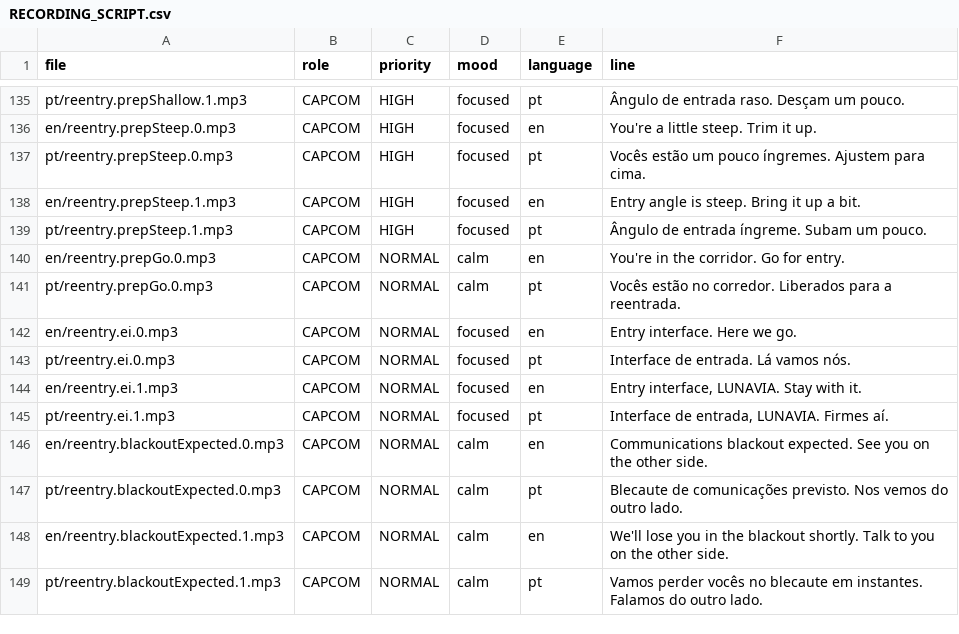
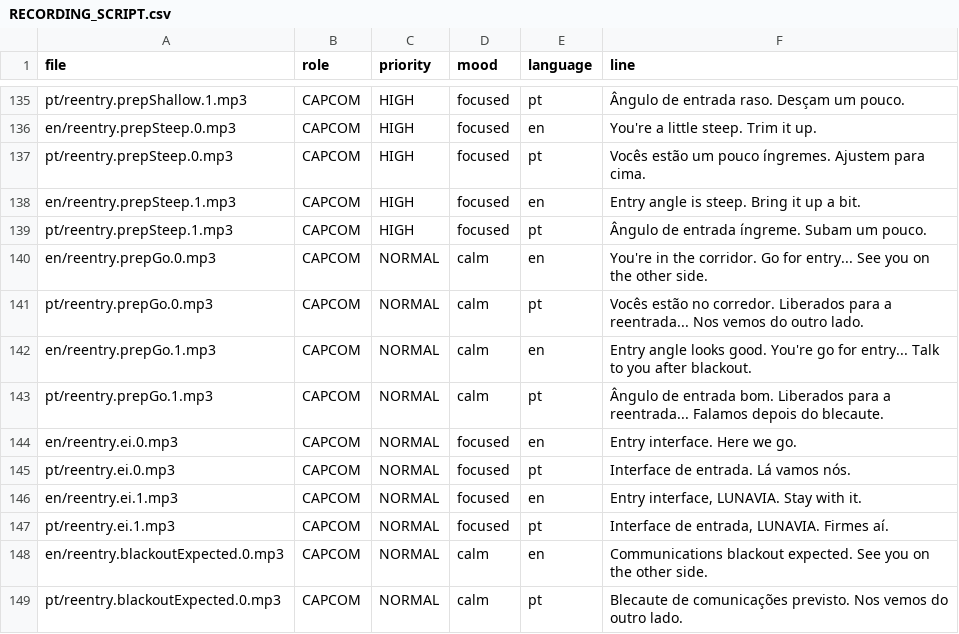
Before and after one commit to Hevoliveira/lunavia, a CSV file: tools/voice/RECORDING_SCRIPT.csv, drawn as a sheet; only a part is shown, gaps mark what is left out; the shorter side is filled out with more unchanged rows.

```diff
--- a/tools/voice/RECORDING_SCRIPT.csv
+++ b/tools/voice/RECORDING_SCRIPT.csv
@@ -139,4 +139,6 @@ en/reentry.prepSteep.1.mp3,CAPCOM,HIGH,focused,en,Entry angle is steep. Bring it
 pt/reentry.prepSteep.1.mp3,CAPCOM,HIGH,focused,pt,Ângulo de entrada íngreme. Subam um pouco.
-en/reentry.prepGo.0.mp3,CAPCOM,NORMAL,calm,en,You're in the corridor. Go for entry.
-pt/reentry.prepGo.0.mp3,CAPCOM,NORMAL,calm,pt,Vocês estão no corredor. Liberados para a reentrada.
+en/reentry.prepGo.0.mp3,CAPCOM,NORMAL,calm,en,You're in the corridor. Go for entry... See you on the other side.
+pt/reentry.prepGo.0.mp3,CAPCOM,NORMAL,calm,pt,Vocês estão no corredor. Liberados para a reentrada... Nos vemos do outro lado.
+en/reentry.prepGo.1.mp3,CAPCOM,NORMAL,calm,en,Entry angle looks good. You're go for entry... Talk to you after blackout.
+pt/reentry.prepGo.1.mp3,CAPCOM,NORMAL,calm,pt,Ângulo de entrada bom. Liberados para a reentrada... Falamos depois do blecaute.
 en/reentry.ei.0.mp3,CAPCOM,NORMAL,focused,en,Entry interface. Here we go.
```
Also changed, not shown: 8 other files.
